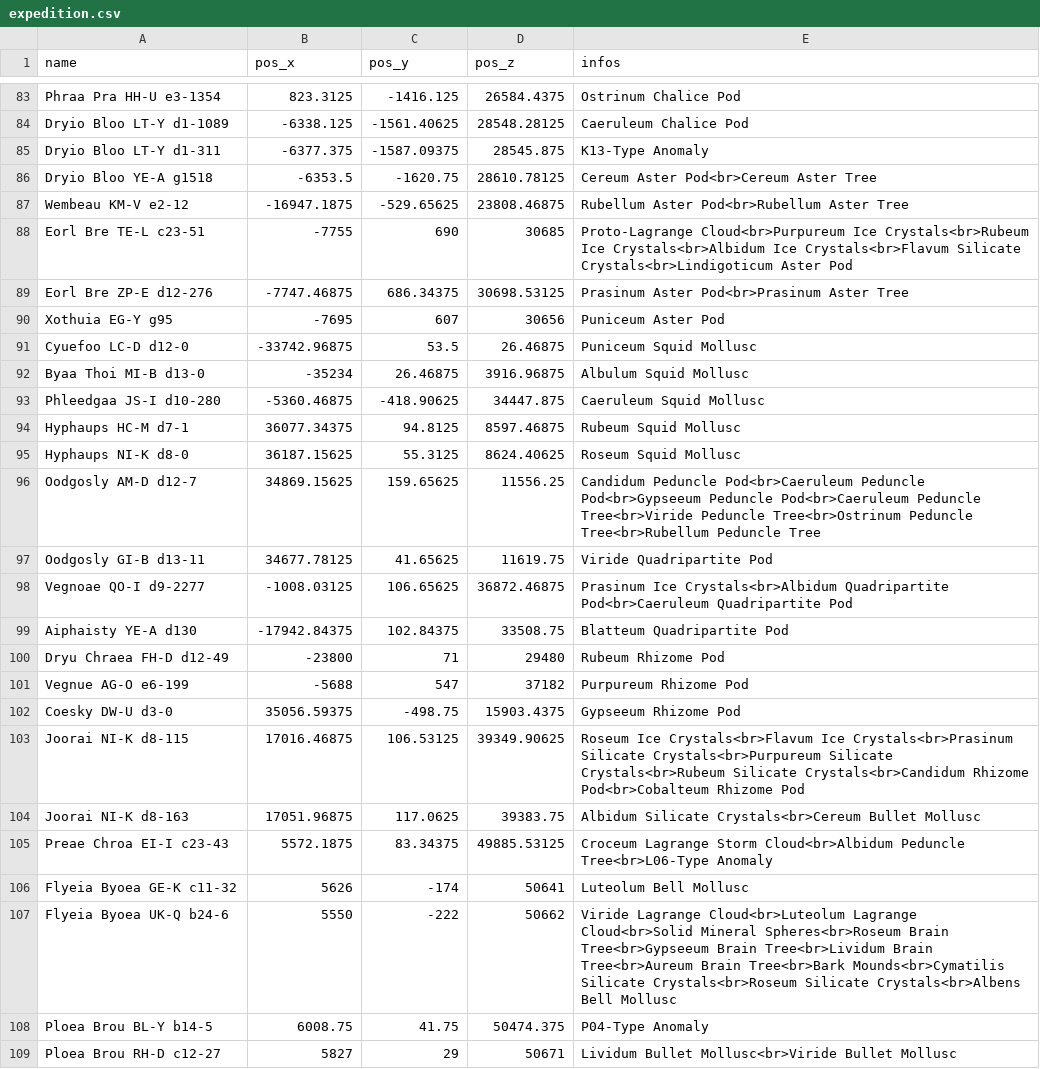
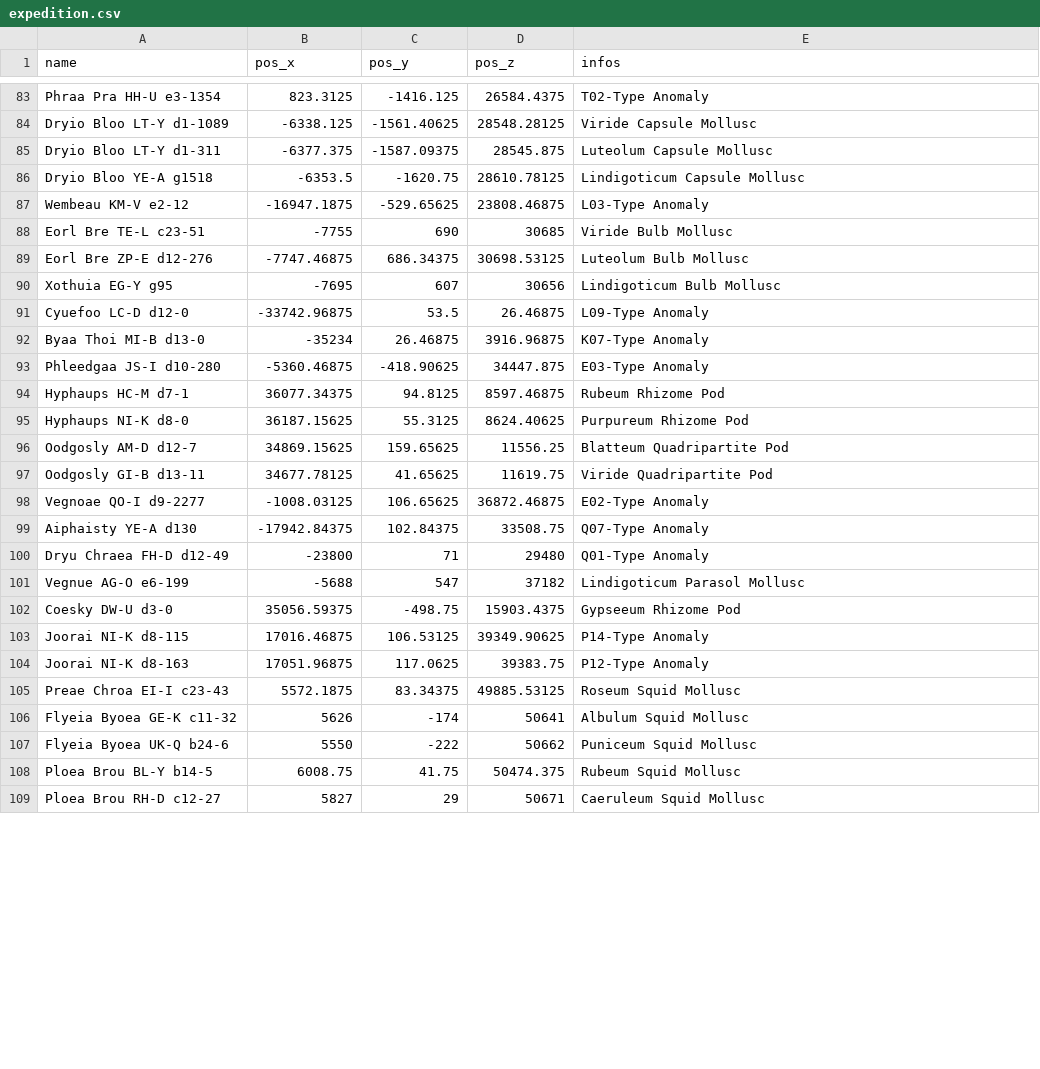
Before and after one commit to canonn-science/CanonnED3D-Map, a CSV file: Source/data/csvCache/expedition.csv, drawn as a sheet; only a part is shown, gaps mark what is left out; the diff covers the shown part only; the diff names each change by its address in the sheet, - before the commit and + after, or states it on an @@ line.

```diff
--- a/Source/data/csvCache/expedition.csv
+++ b/Source/data/csvCache/expedition.csv
-E83 (infos): Ostrinum Chalice Pod
+E83 (infos): T02-Type Anomaly
-E84 (infos): Caeruleum Chalice Pod
+E84 (infos): Viride Capsule Mollusc
-E85 (infos): K13-Type Anomaly
+E85 (infos): Luteolum Capsule Mollusc
-E86 (infos): Cereum Aster Pod<br>Cereum Aster Tree
+E86 (infos): Lindigoticum Capsule Mollusc
-E87 (infos): Rubellum Aster Pod<br>Rubellum Aster Tree
+E87 (infos): L03-Type Anomaly
-E88 (infos): Proto-Lagrange Cloud<br>Purpureum Ice Crystals<br>Rubeum Ice Crystals<br>Albidum Ice Crystals<br>Flavum Silicate Crystals<br>Lindigoticum Aster Pod
+E88 (infos): Viride Bulb Mollusc
-E89 (infos): Prasinum Aster Pod<br>Prasinum Aster Tree
+E89 (infos): Luteolum Bulb Mollusc
-E90 (infos): Puniceum Aster Pod
+E90 (infos): Lindigoticum Bulb Mollusc
-E91 (infos): Puniceum Squid Mollusc
+E91 (infos): L09-Type Anomaly
-E92 (infos): Albulum Squid Mollusc
+E92 (infos): K07-Type Anomaly
-E93 (infos): Caeruleum Squid Mollusc
+E93 (infos): E03-Type Anomaly
-E94 (infos): Rubeum Squid Mollusc
+E94 (infos): Rubeum Rhizome Pod
-E95 (infos): Roseum Squid Mollusc
+E95 (infos): Purpureum Rhizome Pod
-E96 (infos): Candidum Peduncle Pod<br>Caeruleum Peduncle Pod<br>Gypseeum Peduncle Pod<br>Caeruleum Peduncle Tree<br>Viride Peduncle Tree<br>Ostrinum Peduncle Tree<br>Rubellum Peduncle Tree
+E96 (infos): Blatteum Quadripartite Pod
-E98 (infos): Prasinum Ice Crystals<br>Albidum Quadripartite Pod<br>Caeruleum Quadripartite Pod
+E98 (infos): E02-Type Anomaly
-E99 (infos): Blatteum Quadripartite Pod
+E99 (infos): Q07-Type Anomaly
-E100 (infos): Rubeum Rhizome Pod
+E100 (infos): Q01-Type Anomaly
-E101 (infos): Purpureum Rhizome Pod
+E101 (infos): Lindigoticum Parasol Mollusc
-E103 (infos): Roseum Ice Crystals<br>Flavum Ice Crystals<br>Prasinum Silicate Crystals<br>Purpureum Silicate Crystals<br>Rubeum Silicate Crystals<br>Candidum Rhizome Pod<br>Cobalteum Rhizome Pod
+E103 (infos): P14-Type Anomaly
-E104 (infos): Albidum Silicate Crystals<br>Cereum Bullet Mollusc
+E104 (infos): P12-Type Anomaly
-E105 (infos): Croceum Lagrange Storm Cloud<br>Albidum Peduncle Tree<br>L06-Type Anomaly
+E105 (infos): Roseum Squid Mollusc
-E106 (infos): Luteolum Bell Mollusc
+E106 (infos): Albulum Squid Mollusc
-E107 (infos): Viride Lagrange Cloud<br>Luteolum Lagrange Cloud<br>Solid Mineral Spheres<br>Roseum Brain Tree<br>Gypseeum Brain Tree<br>Lividum Brain Tree<br>Aureum Brain Tree<br>Bark Mounds<br>Cymatilis Silicate Crystals<br>Roseum Silicate Crystals<br>Albens Bell Mollusc
+E107 (infos): Puniceum Squid Mollusc
-E108 (infos): P04-Type Anomaly
+E108 (infos): Rubeum Squid Mollusc
-E109 (infos): Lividum Bullet Mollusc<br>Viride Bullet Mollusc
+E109 (infos): Caeruleum Squid Mollusc
```
Also changed, not shown: 89 edited cells elsewhere in this file, 1 other file.
